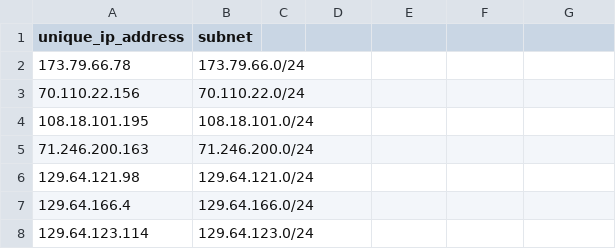
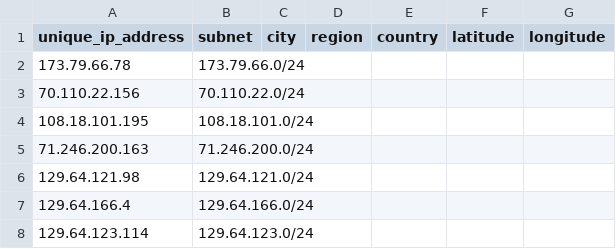
Before and after one commit to ezragershman/spotify-listening-data, a CSV file: data/processed/deduplicated_unique_ips.csv, drawn as a sheet; only a part is shown; the diff names each change by its address in the sheet, - before the commit and + after, or states it on an @@ line.

```diff
--- a/data/processed/deduplicated_unique_ips.csv
+++ b/data/processed/deduplicated_unique_ips.csv
-C1: (empty)
+C1: city
-D1: (empty)
+D1: region
-E1: (empty)
+E1: country
-F1: (empty)
+F1: latitude
-G1: (empty)
+G1: longitude
```
Also changed, not shown: data/processed/geolocated_ips.csv.
